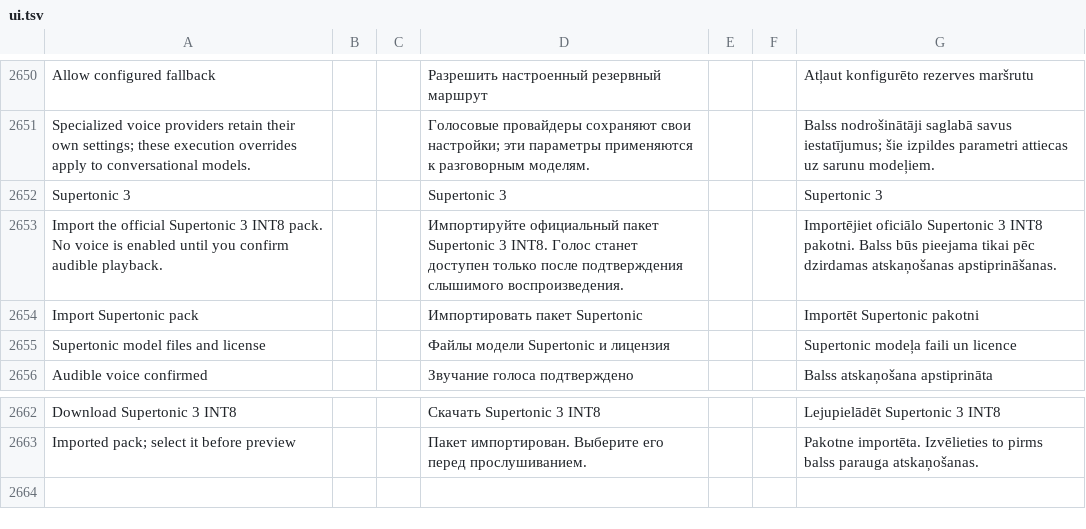
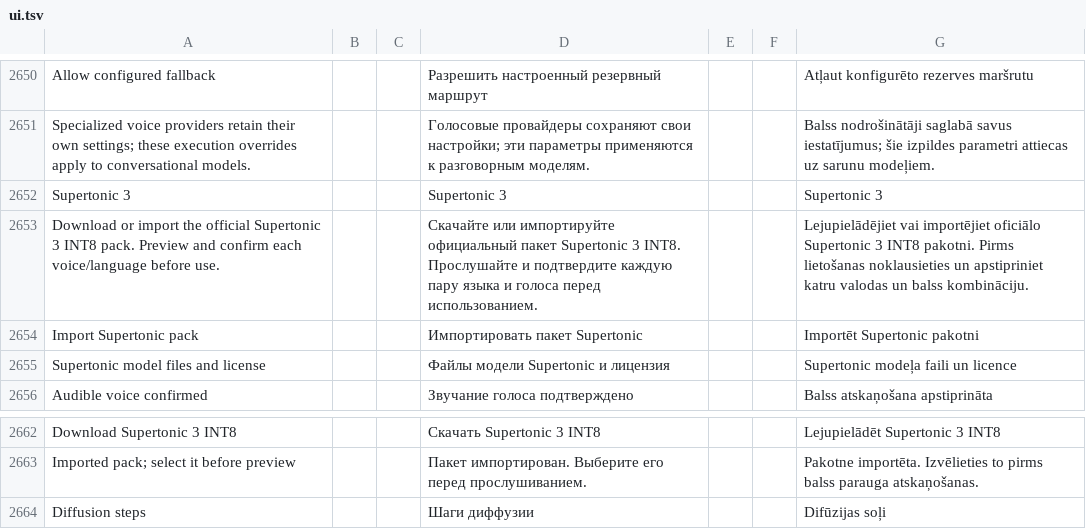
Before and after one commit to slafftrosheen/Halo, a TSV file: app/src/main/localization/ui.tsv, drawn as a sheet; only a part is shown, gaps mark what is left out.

Commit message:
HALO-AI-133 V: polish localized Supertonic download and advanced speech controls [skip ci]

```diff
--- a/app/src/main/localization/ui.tsv
+++ b/app/src/main/localization/ui.tsv
@@ -2652,3 +2652,3 @@ Specialized voice providers retain their own settings; these execution overrides
 Supertonic 3|||Supertonic 3|||Supertonic 3
-Import the official Supertonic 3 INT8 pack. No voice is enabled until you confirm audible playback.|||Импортируйте официальный пакет Supertonic 3 INT8. Голос станет доступен только после подтверждения слышимого воспроизведения.|||Importējiet oficiālo Supertonic 3 INT8 pakotni. Balss būs pieejama tikai pēc dzirdamas atskaņošanas apstiprināšanas.
+Download or import the official Supertonic 3 INT8 pack. Preview and confirm each voice/language before use.|||Скачайте или импортируйте официальный пакет Supertonic 3 INT8. Прослушайте и подтвердите каждую пару языка и голоса перед использованием.|||Lejupielādējiet vai importējiet oficiālo Supertonic 3 INT8 pakotni. Pirms lietošanas noklausieties un apstipriniet katru valodas un balss kombināciju.
 Import Supertonic pack|||Импортировать пакет Supertonic|||Importēt Supertonic pakotni
@@ -2663 +2663,2 @@ Download Supertonic 3 INT8|||Скачать Supertonic 3 INT8|||Lejupielādēt S
 Imported pack; select it before preview|||Пакет импортирован. Выберите его перед прослушиванием.|||Pakotne importēta. Izvēlieties to pirms balss parauga atskaņošanas.
+Diffusion steps|||Шаги диффузии|||Difūzijas soļi
```
Also changed, not shown: 6 other files.
